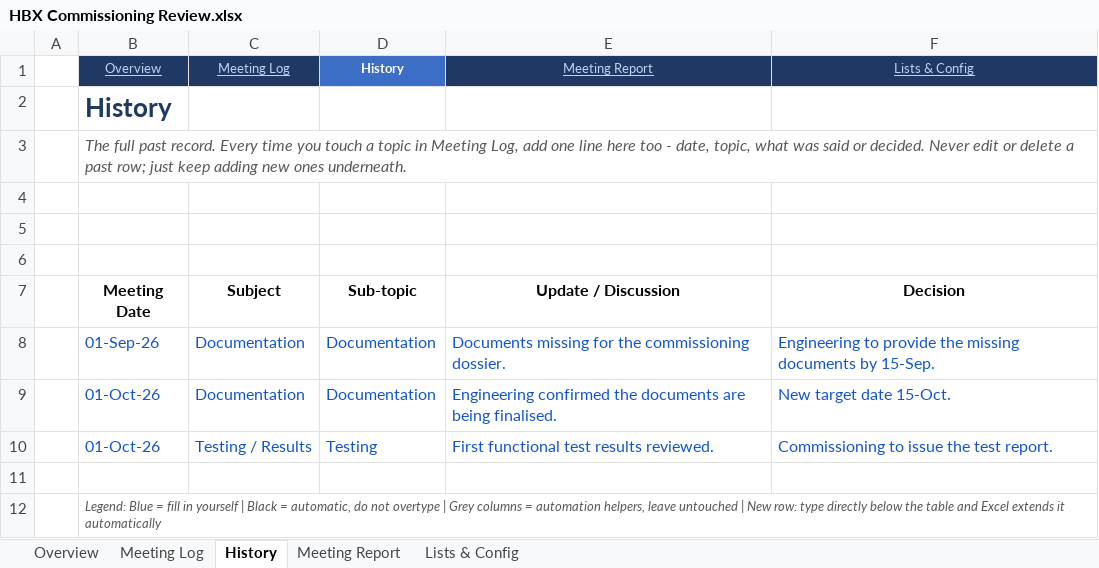
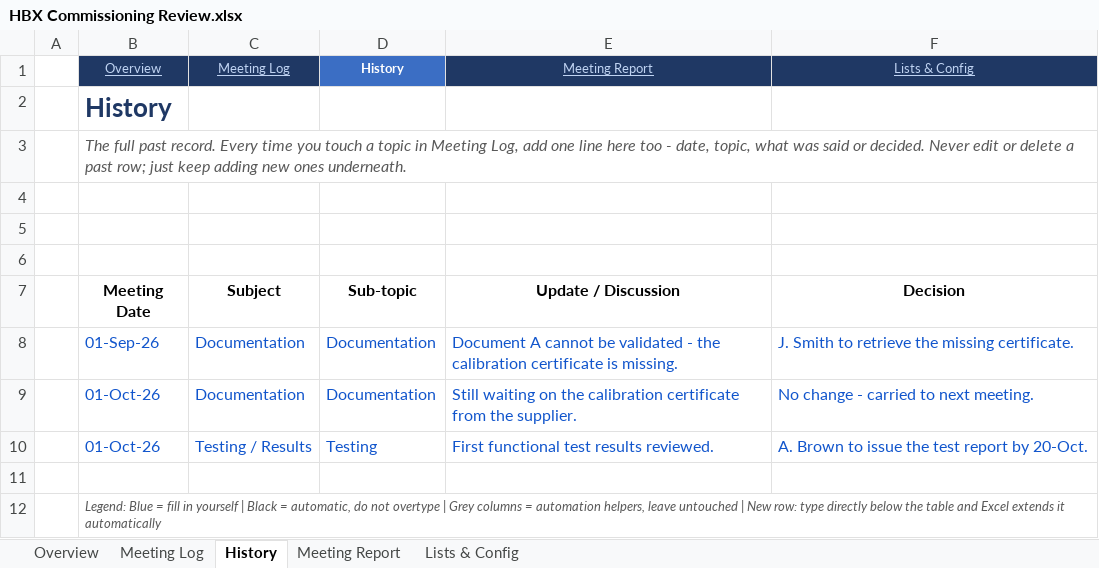
Before and after one commit to youssrirejeb-cmd/Abc, an Excel workbook: HBX Commissioning Review.xlsx, sheet History, drawn as a sheet; values as stored, in another font and other column widths than the file's, no borders; table styles not drawn; the diff names each change by its address in the sheet, - before the commit and + after, or states it on an @@ line.

```diff
--- a/HBX Commissioning Review.xlsx (sheet History)
+++ b/HBX Commissioning Review.xlsx (sheet History)
-E8 (Meeting Report): Documents missing for the commissioning dossier.
+E8 (Meeting Report): Document A cannot be validated - the calibration certificate is missing.
-F8 (Lists & Config): Engineering to provide the missing documents by 15-Sep.
+F8 (Lists & Config): J. Smith to retrieve the missing certificate.
-E9 (Meeting Report): Engineering confirmed the documents are being finalised.
+E9 (Meeting Report): Still waiting on the calibration certificate from the supplier.
-F9 (Lists & Config): New target date 15-Oct.
+F9 (Lists & Config): No change - carried to next meeting.
-F10 (Lists & Config): Commissioning to issue the test report.
+F10 (Lists & Config): A. Brown to issue the test report by 20-Oct.
```
Also changed, not shown: sheet Lists & Config, sheet Meeting Log.
